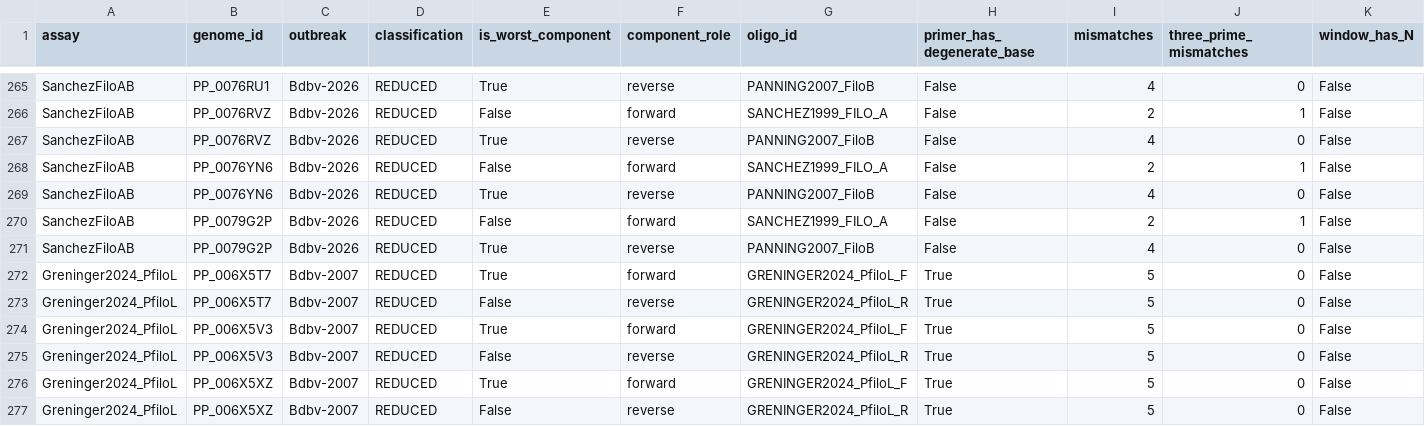
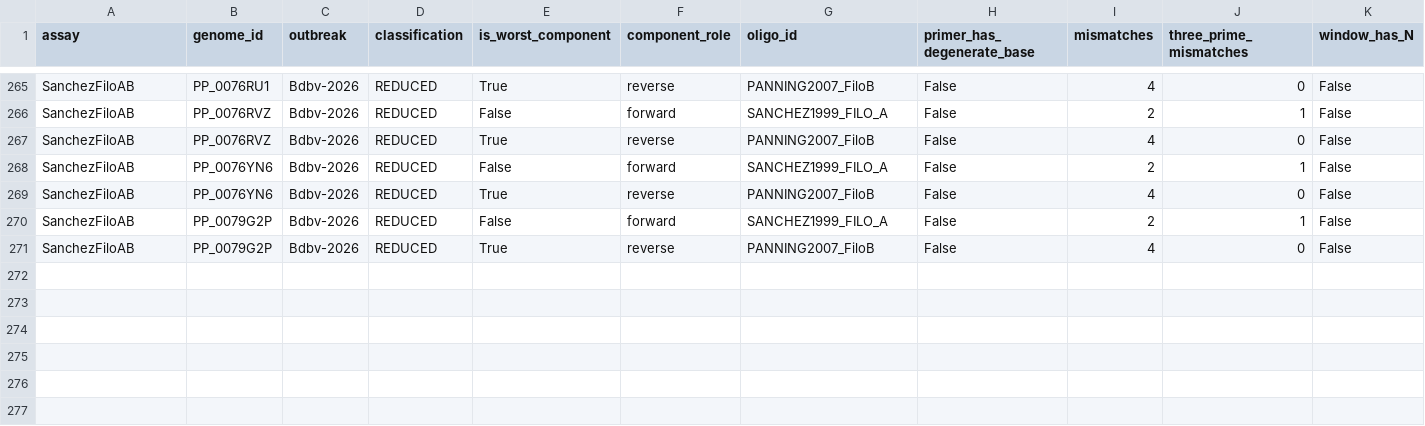
Before and after one commit to joyreuben/ebola-bdbv-rtpcr-coverage, a CSV file: step6_output/thermodynamics_per_component.csv, drawn as a sheet; only a part is shown, gaps mark what is left out; rows hold the shown columns only; the diff names each change by its address in the sheet, - before the commit and + after, or states it on an @@ line.

```diff
--- a/step6_output/thermodynamics_per_component.csv
+++ b/step6_output/thermodynamics_per_component.csv
-row 272: Greninger2024_PfiloL | PP_006X5T7 | Bdbv-2007 | REDUCED | True | forward | GRENINGER2024_PfiloL_F | True | 5 | 0 | False
-row 273: Greninger2024_PfiloL | PP_006X5T7 | Bdbv-2007 | REDUCED | False | reverse | GRENINGER2024_PfiloL_R | True | 5 | 0 | False
-row 274: Greninger2024_PfiloL | PP_006X5V3 | Bdbv-2007 | REDUCED | True | forward | GRENINGER2024_PfiloL_F | True | 5 | 0 | False
-row 275: Greninger2024_PfiloL | PP_006X5V3 | Bdbv-2007 | REDUCED | False | reverse | GRENINGER2024_PfiloL_R | True | 5 | 0 | False
-row 276: Greninger2024_PfiloL | PP_006X5XZ | Bdbv-2007 | REDUCED | True | forward | GRENINGER2024_PfiloL_F | True | 5 | 0 | False
-row 277: Greninger2024_PfiloL | PP_006X5XZ | Bdbv-2007 | REDUCED | False | reverse | GRENINGER2024_PfiloL_R | True | 5 | 0 | False
```
Also changed, not shown: assay_panel.csv, step1_output/curated_metadata.csv, 15 other files.
